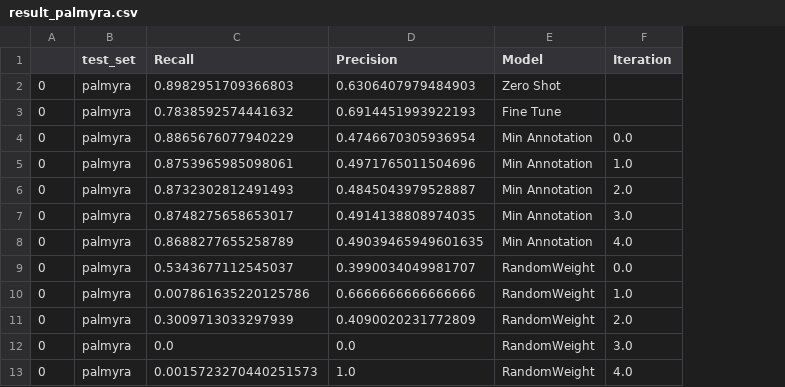
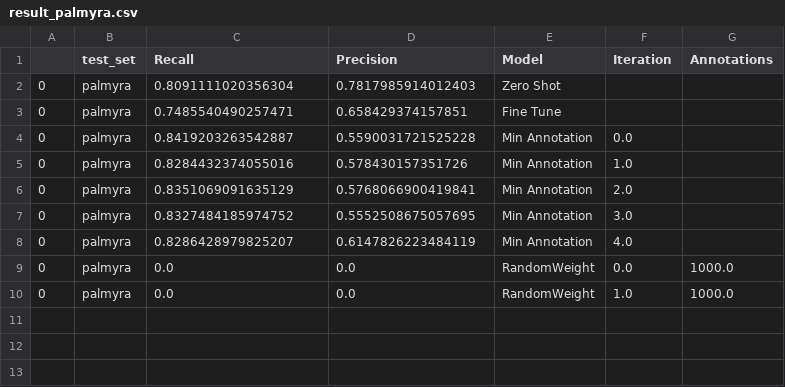
Before and after one commit to weecology/BirdDetector, a CSV file: Figures/result_palmyra.csv, drawn as a sheet; removed rows and columns are numbered as before the commit, all else as after; the diff names each change by its address in the sheet, - before the commit and + after, or states it on an @@ line.

```diff
--- a/Figures/result_palmyra.csv
+++ b/Figures/result_palmyra.csv
+column G (Annotations), rows 9-10: 1000.0 | 1000.0
-C2 (Recall): 0.8982951709366803
+C2 (Recall): 0.8091111020356304
-D2 (Precision): 0.6306407979484903
+D2 (Precision): 0.7817985914012403
-C3 (Recall): 0.7838592574441632
+C3 (Recall): 0.7485540490257471
-D3 (Precision): 0.6914451993922193
+D3 (Precision): 0.658429374157851
-C4 (Recall): 0.8865676077940229
+C4 (Recall): 0.8419203263542887
-D4 (Precision): 0.4746670305936954
+D4 (Precision): 0.5590031721525228
-C5 (Recall): 0.8753965985098061
+C5 (Recall): 0.8284432374055016
-D5 (Precision): 0.4971765011504696
+D5 (Precision): 0.578430157351726
-C6 (Recall): 0.8732302812491493
+C6 (Recall): 0.8351069091635129
-D6 (Precision): 0.4845043979528887
+D6 (Precision): 0.5768066900419841
-C7 (Recall): 0.8748275658653017
+C7 (Recall): 0.8327484185974752
-D7 (Precision): 0.4914138808974035
+D7 (Precision): 0.5552508675057695
-C8 (Recall): 0.8688277655258789
+C8 (Recall): 0.8286428979825207
-D8 (Precision): 0.49039465949601635
+D8 (Precision): 0.6147826223484119
-C9 (Recall): 0.5343677112545037
+C9 (Recall): 0.0
-D9 (Precision): 0.3990034049981707
+D9 (Precision): 0.0
-row 10: 0 | palmyra | 0.007861635220125786 | 0.6666666666666666 | RandomWeight | 1.0
-row 11: 0 | palmyra | 0.3009713033297939 | 0.4090020231772809 | RandomWeight | 2.0
-F10 (Iteration): 3.0
+F10 (Iteration): 1.0
-row 13: 0 | palmyra | 0.0015723270440251573 | 1.0 | RandomWeight | 4.0
```
Also changed, not shown: Figures/result_hayes.csv, Figures/result_monash.csv, 3 other files.
